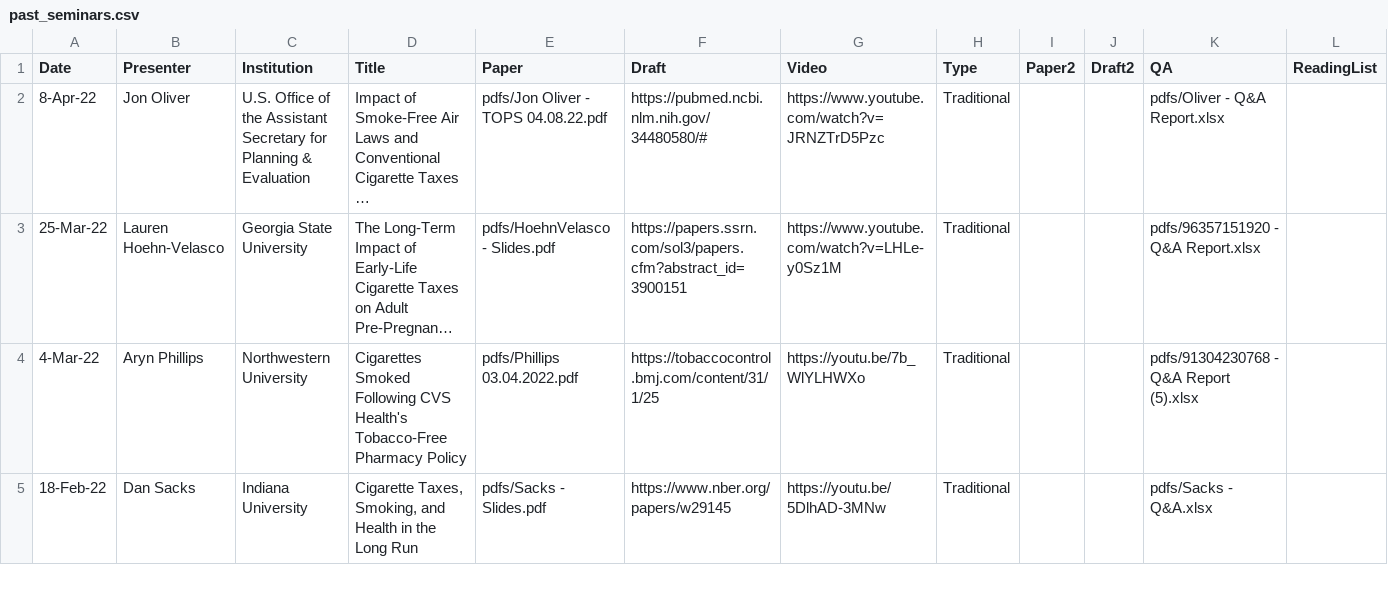
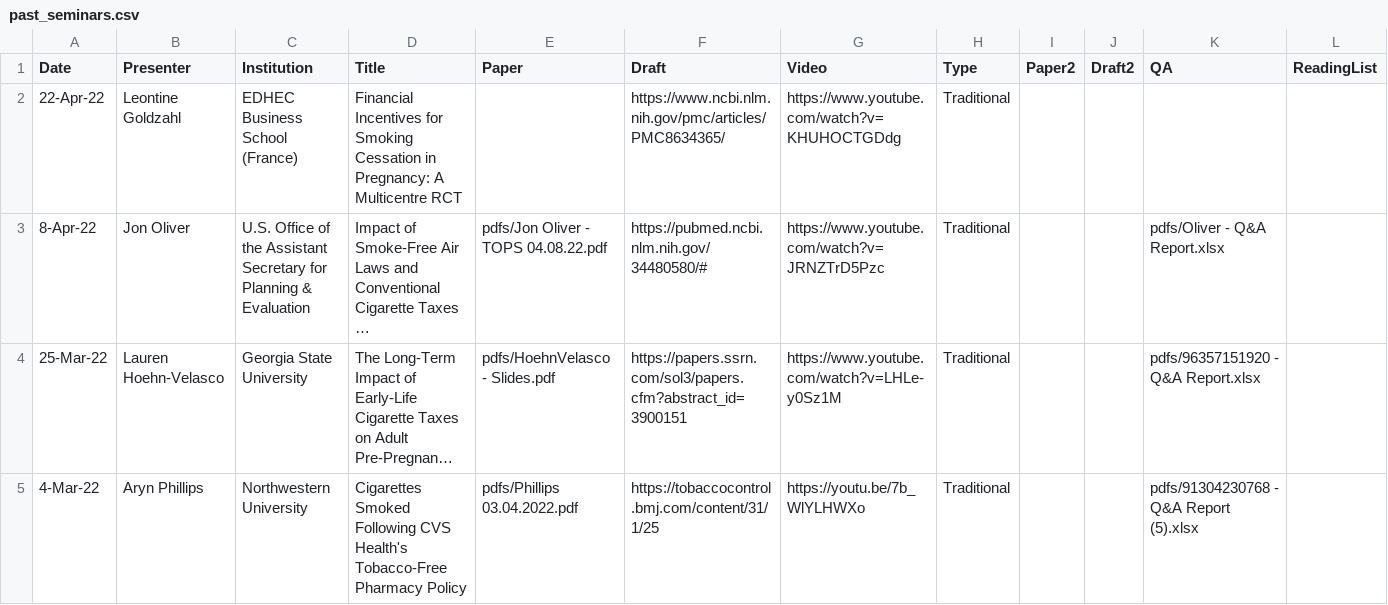
Before and after one commit to ernbilen/test_website_tops, a CSV file: _data/past_seminars.csv, drawn as a sheet; only a part is shown; the shorter side is filled out with more unchanged rows; long unchanged cells end in …; rows hold the shown columns only; the diff names each change by its address in the sheet, - before the commit and + after, or states it on an @@ line.

Commit message:
attemptagain

```diff
--- a/_data/past_seminars.csv
+++ b/_data/past_seminars.csv
+row 2: 22-Apr-22 | Leontine Goldzahl | EDHEC Business School (France) | Financial Incentives for Smoking Cessation in Pregnancy: A Multicentre RCT |  | https://www.ncbi.nlm.nih.gov/pmc/articles/PMC8634365/ | https://www.youtube.com/watch?v=KHUHOCTGDdg | Traditional
```
